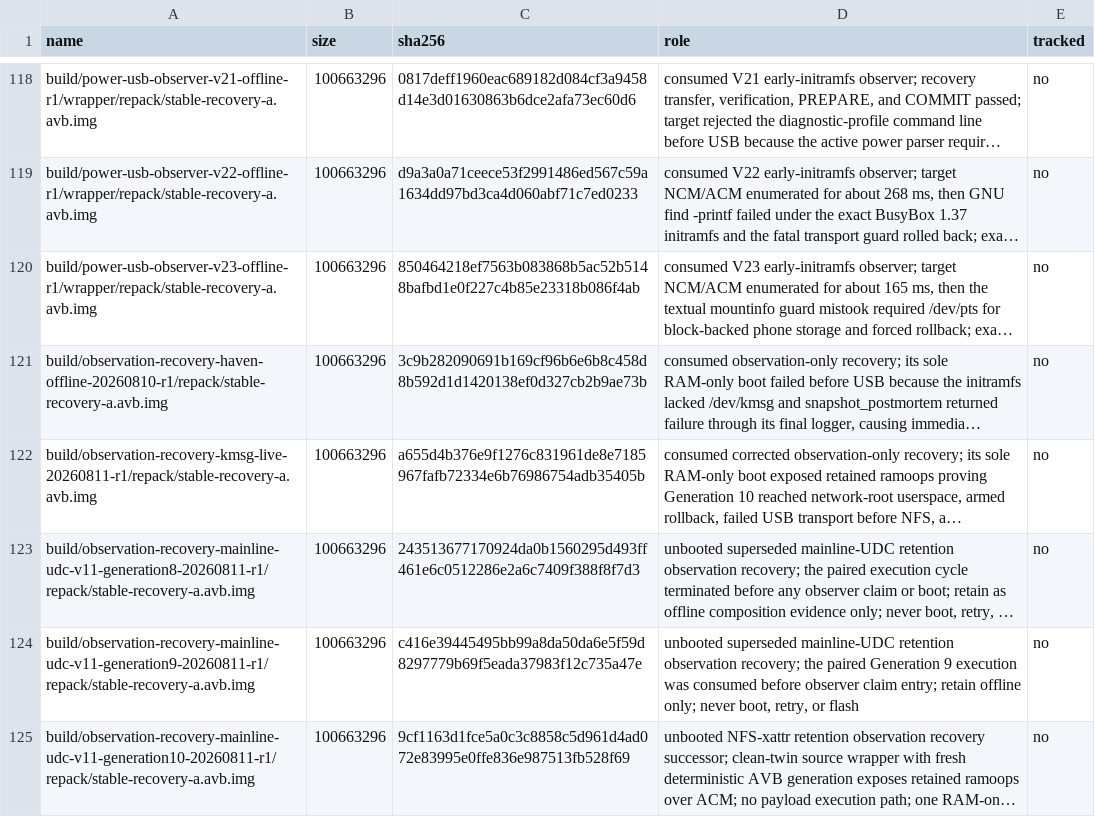
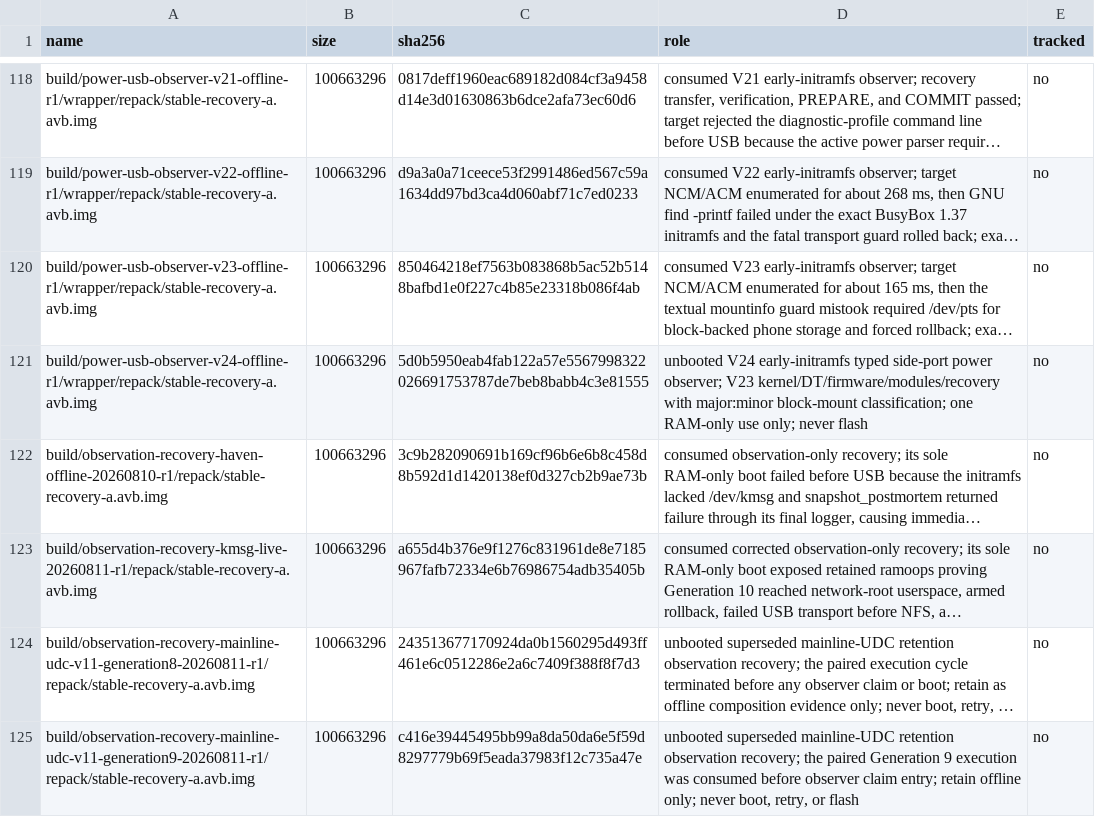
Before and after one commit to klimovich008/rog5-linux, a TSV file: manifests/artifacts.tsv, drawn as a sheet; only a part is shown, gaps mark what is left out; the shorter side is filled out with more unchanged rows; long unchanged cells end in …; the diff names each change by its address in the sheet, - before the commit and + after, or states it on an @@ line.

Commit message:
Admit the exact V24 early power observer

```diff
--- a/manifests/artifacts.tsv
+++ b/manifests/artifacts.tsv
+row 121: build/power-usb-observer-v24-offline-r1/wrapper/repack/stable-recovery-a.avb.img | 100663296 | 5d0b5950eab4fab122a57e5567998322026691753787de7beb8babb4c3e81555 | unbooted V24 early-initramfs typed side-port power observer; V23 kernel/DT/firmware/modules/recovery with major:minor block-mount classification; one RAM-only use only; never flash | no
```
Also changed, not shown: manifests/temporary-boot-images.tsv.
